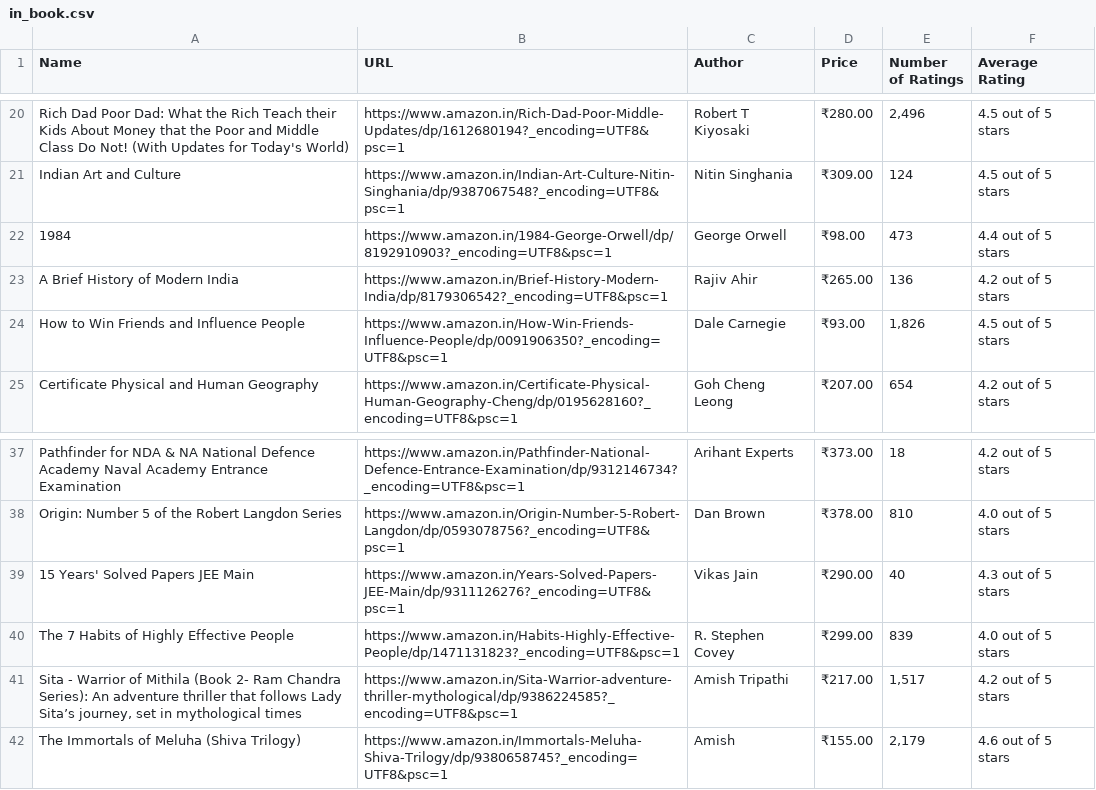
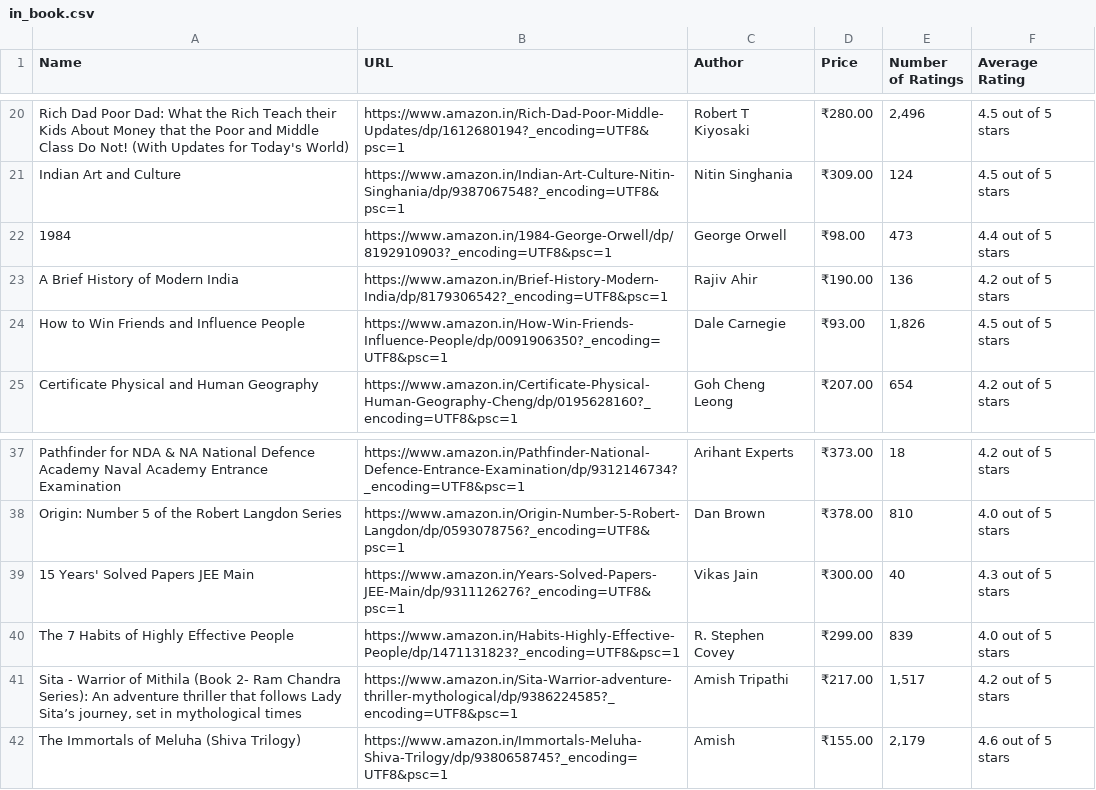
Before and after one commit to swetanjal/Amazon-Bestseller-Books-Web-Scraper, a CSV file: output/in_book.csv, drawn as a sheet; only a part is shown, gaps mark what is left out.

```diff
--- a/output/in_book.csv
+++ b/output/in_book.csv
@@ -22,3 +22,3 @@ Indian Art and Culture,https://www.amazon.in/Indian-Art-Culture-Nitin-Singhania/
 1984,https://www.amazon.in/1984-George-Orwell/dp/8192910903?_encoding=UTF8&psc=1,George Orwell,₹98.00,473,4.4 out of 5 stars
-A Brief History of Modern India,https://www.amazon.in/Brief-History-Modern-India/dp/8179306542?_encoding=UTF8&psc=1,Rajiv Ahir,₹265.00,136,4.2 out of 5 stars
+A Brief History of Modern India,https://www.amazon.in/Brief-History-Modern-India/dp/8179306542?_encoding=UTF8&psc=1,Rajiv Ahir,₹190.00,136,4.2 out of 5 stars
 How to Win Friends and Influence People,https://www.amazon.in/How-Win-Friends-Influence-People/dp/0091906350?_encoding=UTF8&psc=1,Dale Carnegie,₹93.00,"1,826",4.5 out of 5 stars
@@ -38,3 +38,3 @@ Pathfinder for NDA & NA National Defence Academy Naval Academy Entrance Examinat
 Origin: Number 5 of the Robert Langdon Series,https://www.amazon.in/Origin-Number-5-Robert-Langdon/dp/0593078756?_encoding=UTF8&psc=1,Dan Brown,₹378.00,810,4.0 out of 5 stars
-15 Years' Solved Papers JEE Main,https://www.amazon.in/Years-Solved-Papers-JEE-Main/dp/9311126276?_encoding=UTF8&psc=1,Vikas Jain,₹290.00,40,4.3 out of 5 stars
+15 Years' Solved Papers JEE Main,https://www.amazon.in/Years-Solved-Papers-JEE-Main/dp/9311126276?_encoding=UTF8&psc=1,Vikas Jain,₹300.00,40,4.3 out of 5 stars
 The 7 Habits of Highly Effective People,https://www.amazon.in/Habits-Highly-Effective-People/dp/1471131823?_encoding=UTF8&psc=1,R. Stephen Covey,₹299.00,839,4.0 out of 5 stars
```
Also changed, not shown: output/com_book.csv, 1 other file.
